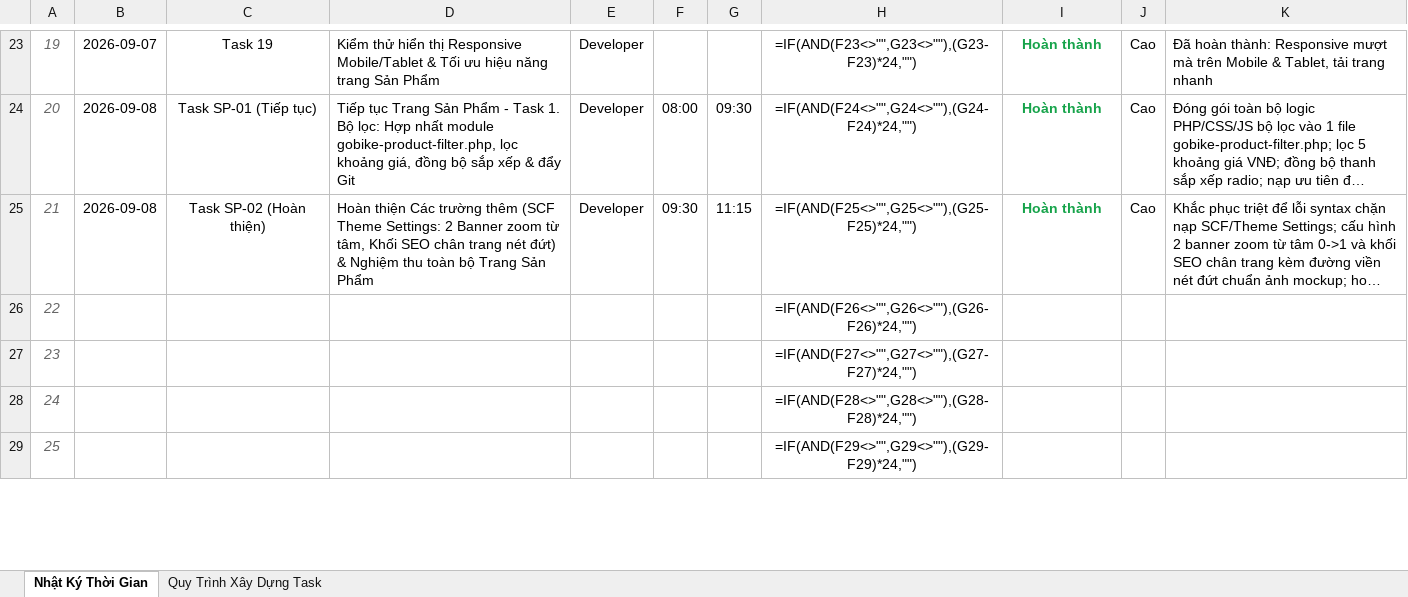
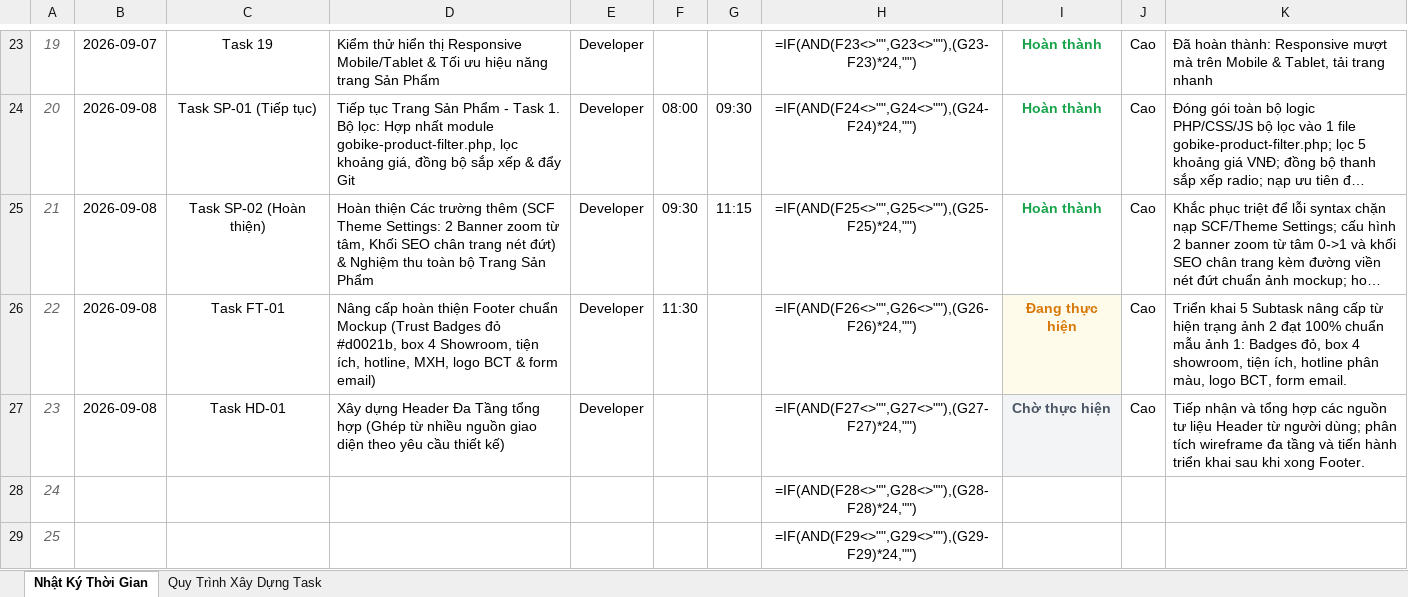
Before and after one commit to vanvupv/gobike-hobasoft, an Excel workbook: wp-experience/2. Bảng theo dõi & nhập liệu thời gian công việc.xlsx, sheet Nhật Ký Thời Gian, drawn as a sheet; only a part is shown, gaps mark what is left out; long unchanged cells end in …; values as stored, in another font and other column widths than the file's, no borders; formulas without a stored value are shown as written; conditional formats not drawn; removed rows and columns are numbered as before the commit, all else as after; the diff names each change by its address in the sheet, - before the commit and + after, or states it on an @@ line.

Commit message:
docs: Cap nhat ke hoach 2 task chinh Footer va Header vao Excel va Markdown

```diff
--- a/wp-experience/2. Bảng theo dõi & nhập liệu thời gian công việc.xlsx (sheet Nhật Ký Thời Gian)
+++ b/wp-experience/2. Bảng theo dõi & nhập liệu thời gian công việc.xlsx (sheet Nhật Ký Thời Gian)
-row 26: 22 |  |  |  |  |  |  | =IF(AND(F26<>"",G26<>""),(G26-F26)*24,"")
-row 27: 23 |  |  |  |  |  |  | =IF(AND(F27<>"",G27<>""),(G27-F27)*24,"")
+row 26: 22 | 2026-09-08 | Task FT-01 | Nâng cấp hoàn thiện Footer chuẩn Mockup (Trust Badges đỏ #d0021b, box 4 Showroom, tiện ích, hotline, MXH, logo BCT & form email) | Developer | 11:30 |  | =IF(AND(F26<>"",G26<>""),(G26-F26)*24,"") | Đang thực hiện | Cao | Triển khai 5 Subtask nâng cấp từ hiện trạng ảnh 2 đạt 100% chuẩn mẫu ảnh 1: Badges đỏ, box 4 showroom, tiện ích, hotline phân màu, logo BCT, form email.
+row 27: 23 | 2026-09-08 | Task HD-01 | Xây dựng Header Đa Tầng tổng hợp (Ghép từ nhiều nguồn giao diện theo yêu cầu thiết kế) | Developer |  |  | =IF(AND(F27<>"",G27<>""),(G27-F27)*24,"") | Chờ thực hiện | Cao | Tiếp nhận và tổng hợp các nguồn tư liệu Header từ người dùng; phân tích wireframe đa tầng và tiến hành triển khai sau khi xong Footer.
```
Also changed, not shown: sheet Quy Trình Xây Dựng Task, 1 other file.
